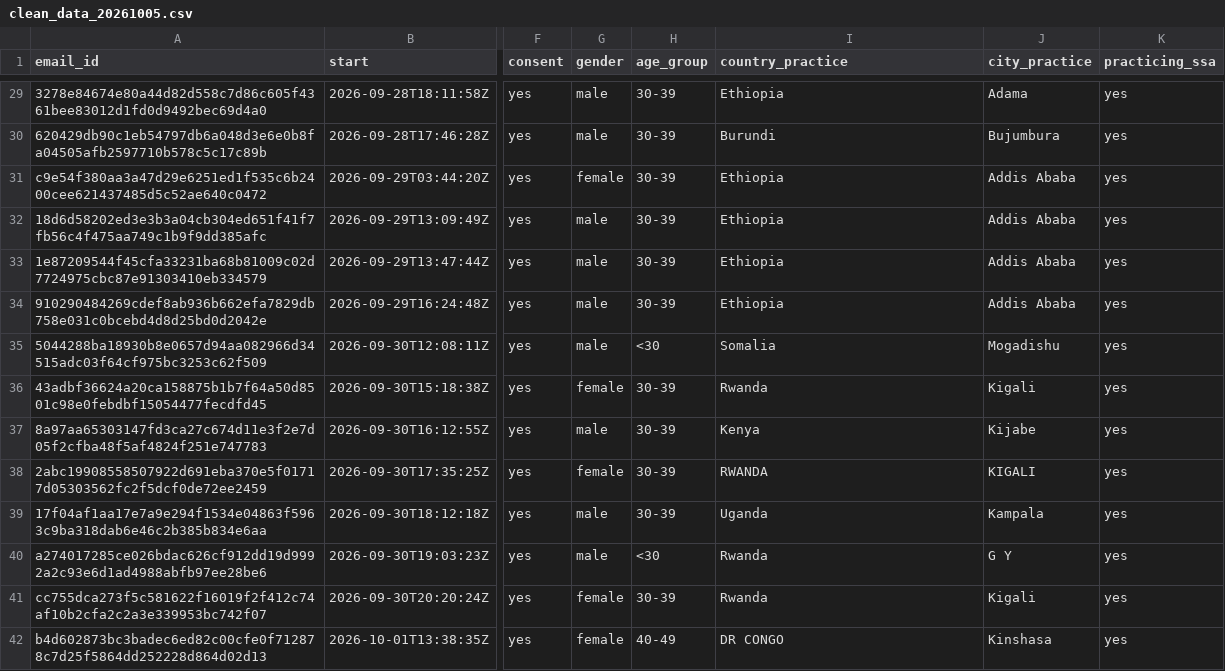
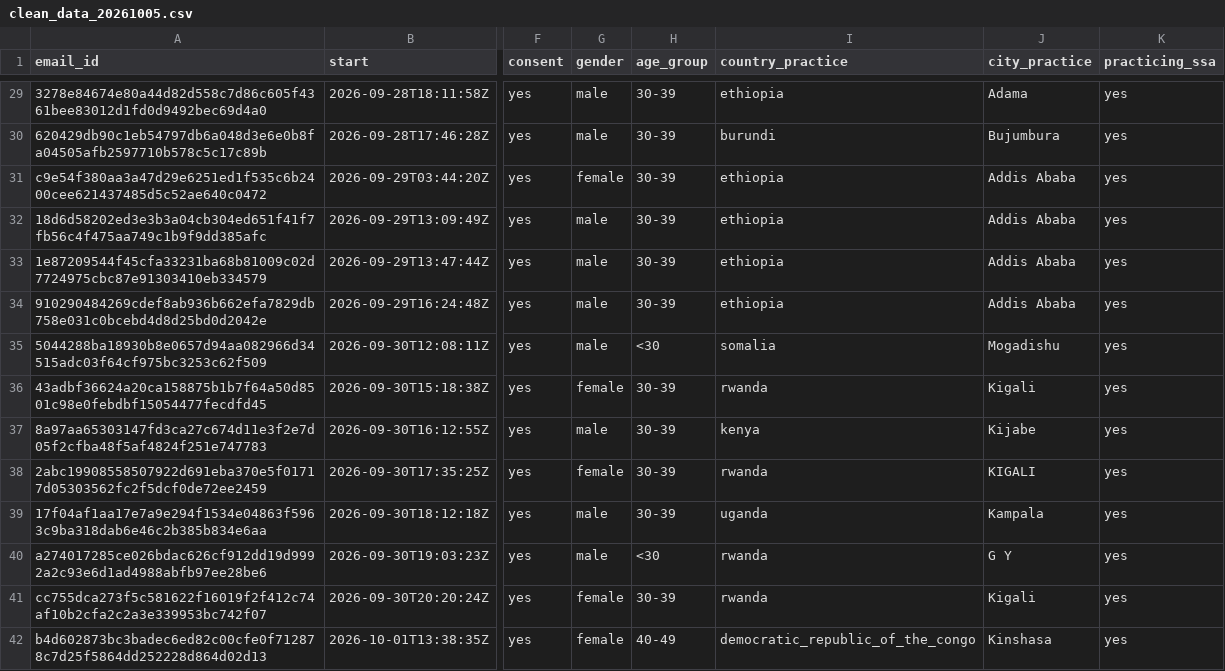
Before and after one commit to sabirodvel/second_chance_survey, a CSV file: data/clean_data_20261005.csv, drawn as a sheet; only a part is shown, gaps mark what is left out; the diff covers the shown part only; the diff names each change by its address in the sheet, - before the commit and + after, or states it on an @@ line.

```diff
--- a/data/clean_data_20261005.csv
+++ b/data/clean_data_20261005.csv
-I29 (country_practice): Ethiopia
+I29 (country_practice): ethiopia
-I30 (country_practice): Burundi
+I30 (country_practice): burundi
-I31:I34 (country_practice): Ethiopia
+I31:I34 (country_practice): ethiopia
-I35 (country_practice): Somalia
+I35 (country_practice): somalia
-I36 (country_practice): Rwanda
+I36 (country_practice): rwanda
-I37 (country_practice): Kenya
+I37 (country_practice): kenya
-I38 (country_practice): RWANDA
+I38 (country_practice): rwanda
-I39 (country_practice): Uganda
+I39 (country_practice): uganda
-I40:I41 (country_practice): Rwanda
+I40:I41 (country_practice): rwanda
-I42 (country_practice): DR CONGO
+I42 (country_practice): democratic_republic_of_the_congo
```
Also changed, not shown: 25 edited cells elsewhere in this file, 4 other files.
